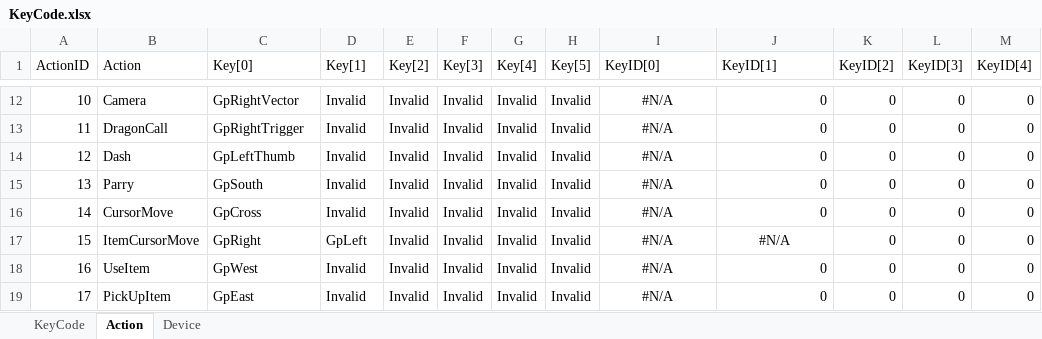
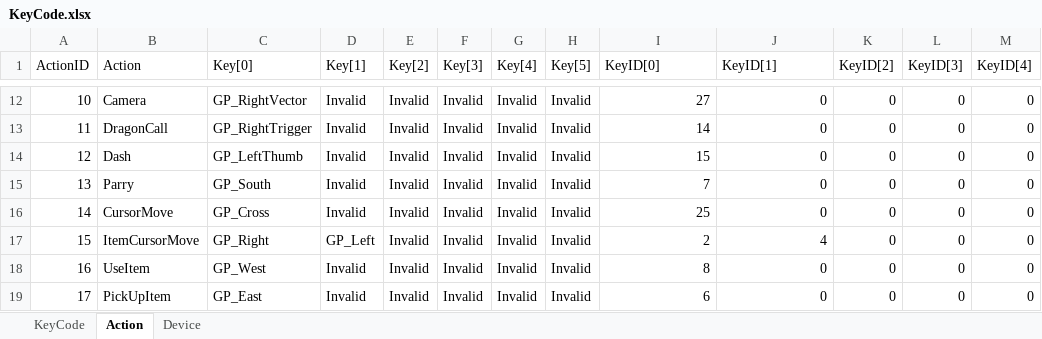
Before and after one commit to kana-bunbun/2nd_3DAction, an Excel workbook: DXLibProject_Start/Data/CSV/KeyCode.xlsx, sheet Action, drawn as a sheet; only a part is shown, gaps mark what is left out; values as stored, in another font and other column widths than the file's, no borders; the diff covers the shown part only; the diff names each change by its address in the sheet, - before the commit and + after, or states it on an @@ line.

```diff
--- a/DXLibProject_Start/Data/CSV/KeyCode.xlsx (sheet Action)
+++ b/DXLibProject_Start/Data/CSV/KeyCode.xlsx (sheet Action)
-C12 (Key[0]): GpRightVector
+C12 (Key[0]): GP_RightVector
-I12 (KeyID[0]): #N/A
+I12 (KeyID[0]): 27
-I12:I16 alignment: center
+I12:I16 alignment: right
-C13 (Key[0]): GpRightTrigger
+C13 (Key[0]): GP_RightTrigger
-I13 (KeyID[0]): #N/A
+I13 (KeyID[0]): 14
-C14 (Key[0]): GpLeftThumb
+C14 (Key[0]): GP_LeftThumb
-I14 (KeyID[0]): #N/A
+I14 (KeyID[0]): 15
-C15 (Key[0]): GpSouth
+C15 (Key[0]): GP_South
-I15 (KeyID[0]): #N/A
+I15 (KeyID[0]): 7
-C16 (Key[0]): GpCross
+C16 (Key[0]): GP_Cross
-I16 (KeyID[0]): #N/A
+I16 (KeyID[0]): 25
-C17 (Key[0]): GpRight
+C17 (Key[0]): GP_Right
-D17 (Key[1]): GpLeft
+D17 (Key[1]): GP_Left
-I17 (KeyID[0]): #N/A
+I17 (KeyID[0]): 2
-I17:J17 alignment: center
+I17:J17 alignment: right
-J17 (KeyID[1]): #N/A
+J17 (KeyID[1]): 4
-C18 (Key[0]): GpWest
+C18 (Key[0]): GP_West
-I18 (KeyID[0]): #N/A
+I18 (KeyID[0]): 8
-I18:I19 alignment: center
+I18:I19 alignment: right
-C19 (Key[0]): GpEast
+C19 (Key[0]): GP_East
-I19 (KeyID[0]): #N/A
+I19 (KeyID[0]): 6
```
Also changed, not shown: 30 edited cells and cell formats elsewhere in this sheet, DXLibProject_Start/Data/CSV/ActionIntervalParam.xlsx, DXLibProject_Start/Data/CSV/CollisionParam.xlsx, 19 other files.
